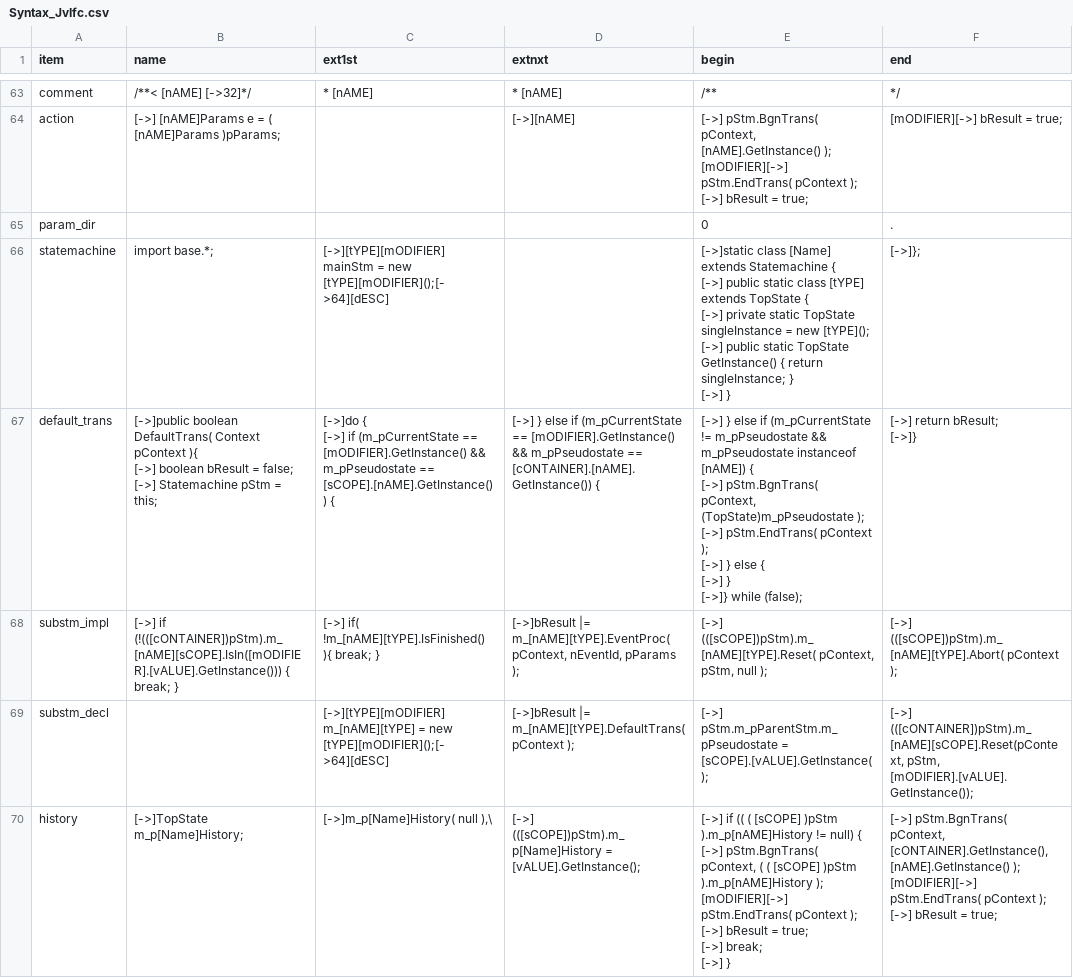
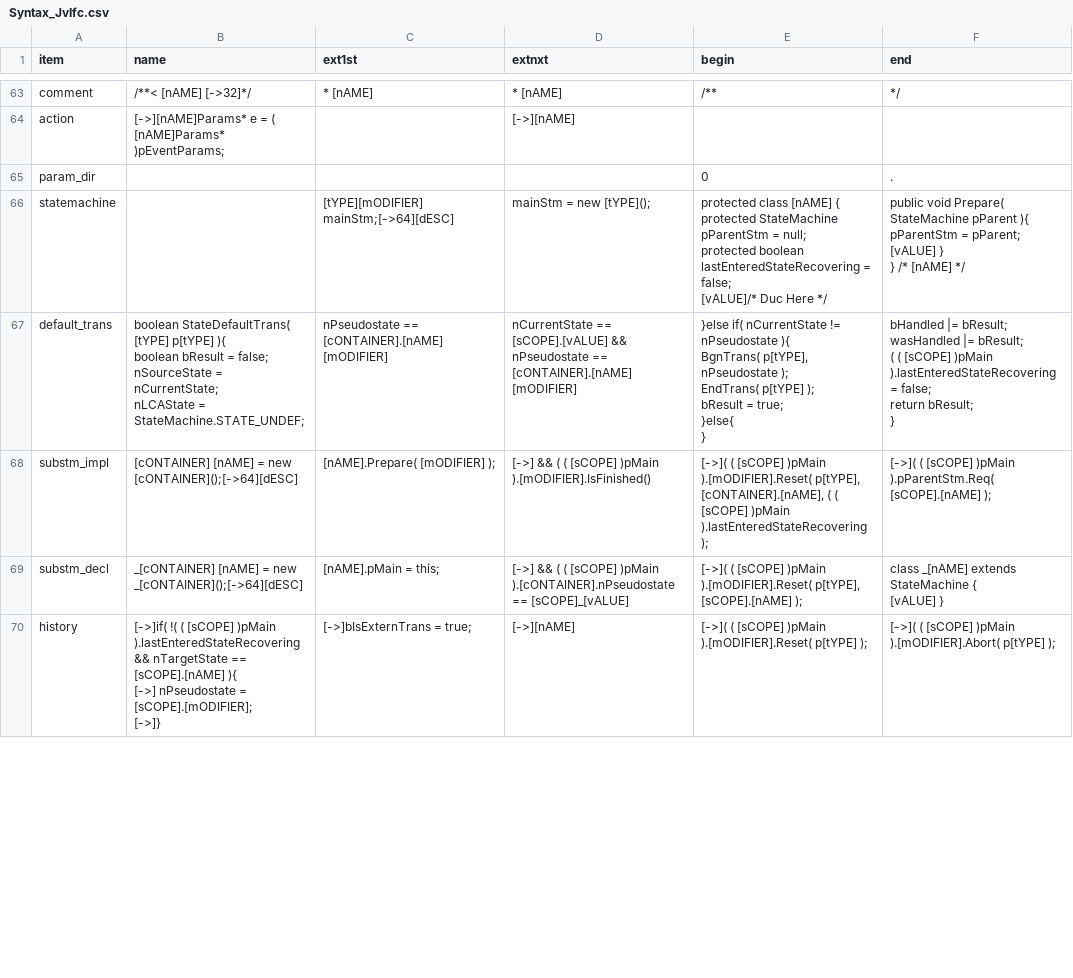
Before and after one commit to ducyen/ClasHStamP_Online, a CSV file: release/Syntax_JvIfc.csv, drawn as a sheet; only a part is shown, gaps mark what is left out; the diff covers the shown part only.

```diff
--- a/release/Syntax_JvIfc.csv
+++ b/release/Syntax_JvIfc.csv
@@ -312,57 +331,53 @@ comment,/**< [nAME] [->32]*/," * [nAME]
 "
-action,"[->]    [nAME]Params e = ( [nAME]Params )pParams;
-",,"[->][nAME]
-","[->]    pStm.BgnTrans( pContext, [nAME].GetInstance() );
-[mODIFIER][->]    pStm.EndTrans( pContext );
-[->]    bResult = true;
-","[mODIFIER][->]    bResult = true;
-"
+action,"[->][nAME]Params* e = ( [nAME]Params* )pEventParams;
+",,"[->][nAME]
+",,
 param_dir,,,,0,.
-statemachine,"import base.*;
-","[->][tYPE][mODIFIER] mainStm = new [tYPE][mODIFIER]();[->64][dESC]
-",,"[->]static class [Name] extends Statemachine {
-[->]    public static class [tYPE] extends TopState {
-[->]        private static TopState singleInstance = new [tYPE]();
-[->]        public static TopState GetInstance() { return singleInstance; }
-[->]    }
-","[->]};
-"
-default_trans,"[->]public boolean DefaultTrans( Context pContext ){
-[->]    boolean bResult = false;
-[->]    Statemachine pStm = this;
-","[->]do {
-[->]    if (m_pCurrentState == [mODIFIER].GetInstance() && m_pPseudostate == [sCOPE].[nAME].GetInstance()) {
-","[->]    } else if (m_pCurrentState == [mODIFIER].GetInstance() && m_pPseudostate == [cONTAINER].[nAME].GetInstance()) {
-","[->]    } else if (m_pCurrentState != m_pPseudostate && m_pPseudostate instanceof [nAME]) {
-[->]        pStm.BgnTrans( pContext, (TopState)m_pPseudostate );
-[->]        pStm.EndTrans( pContext );
-[->]    } else {
-[->]    }
-[->]} while (false);
-","[->]    return bResult;
-[->]}
-"
-substm_impl,"[->]    if (!(([cONTAINER])pStm).m_[nAME][sCOPE].IsIn([mODIFIER].[vALUE].GetInstance())) { break; }
-","[->]    if( !m_[nAME][tYPE].IsFinished() ){ break; }
-","[->]bResult |= m_[nAME][tYPE].EventProc( pContext, nEventId, pParams );
-","[->]    (([sCOPE])pStm).m_[nAME][tYPE].Reset( pContext, pStm, null );
-","[->]    (([sCOPE])pStm).m_[nAME][tYPE].Abort( pContext );
-"
-substm_decl,,"[->][tYPE][mODIFIER] m_[nAME][tYPE] = new [tYPE][mODIFIER]();[->64][dESC]
-","[->]bResult |= m_[nAME][tYPE].DefaultTrans( pContext );
-","[->]    pStm.m_pParentStm.m_pPseudostate = [sCOPE].[vALUE].GetInstance();
-","[->]    (([cONTAINER])pStm).m_[nAME][sCOPE].Reset(pContext, pStm, [mODIFIER].[vALUE].GetInstance());
-"
-history,"[->]TopState m_p[Name]History;
-","[->]m_p[Name]History( null ),\
-","[->]    (([sCOPE])pStm).m_p[Name]History = [vALUE].GetInstance();
-","[->]    if (( ( [sCOPE] )pStm ).m_p[nAME]History != null) {
-[->]        pStm.BgnTrans( pContext, ( ( [sCOPE] )pStm ).m_p[nAME]History );
-[mODIFIER][->]        pStm.EndTrans( pContext );
-[->]        bResult = true;
-[->]        break;
-[->]    }
-","[->]    pStm.BgnTrans( pContext, [cONTAINER].GetInstance(), [nAME].GetInstance() );
-[mODIFIER][->]    pStm.EndTrans( pContext );
-[->]    bResult = true;
-"
+statemachine,,"    [tYPE][mODIFIER] mainStm;[->64][dESC]
+","    mainStm = new [tYPE]();
+","    protected class [nAME] {
+        protected StateMachine pParentStm = null;
+        protected boolean lastEnteredStateRecovering = false;
+[vALUE]/* Duc Here */
+","
+        public void Prepare( StateMachine pParent ){
+            pParentStm = pParent;
+[vALUE]        }
+    } /* [nAME] */
+"
+default_trans,"        boolean StateDefaultTrans( [tYPE] p[tYPE] ){
+            boolean bResult = false;
+            nSourceState = nCurrentState;
+            nLCAState = StateMachine.STATE_UNDEF;
+", nPseudostate == [cONTAINER].[nAME] [mODIFIER] , nCurrentState == [sCOPE].[vALUE] && nPseudostate == [cONTAINER].[nAME] [mODIFIER] ,"            }else if( nCurrentState != nPseudostate ){
+                BgnTrans( p[tYPE], nPseudostate );
+                EndTrans( p[tYPE] );
+                bResult = true;
+            }else{
+            }
+","            bHandled |= bResult;
+            wasHandled |= bResult;
+            ( ( [sCOPE] )pMain ).lastEnteredStateRecovering = false;
+            return bResult;
+        }
+"
+substm_impl,"    [cONTAINER] [nAME] = new [cONTAINER]();[->64][dESC]
+","    [nAME].Prepare( [mODIFIER] );
+","
+[->] && ( ( [sCOPE] )pMain ).[mODIFIER].IsFinished()","[->]( ( [sCOPE] )pMain ).[mODIFIER].Reset( p[tYPE], [cONTAINER].[nAME], ( ( [sCOPE] )pMain ).lastEnteredStateRecovering );
+","[->]( ( [sCOPE] )pMain ).pParentStm.Req( [sCOPE].[nAME] );
+"
+substm_decl,"        _[cONTAINER] [nAME] = new _[cONTAINER]();[->64][dESC]
+","            [nAME].pMain = this;
+","
+[->] && ( ( [sCOPE] )pMain ).[cONTAINER].nPseudostate == [sCOPE]_[vALUE]","[->]( ( [sCOPE] )pMain ).[mODIFIER].Reset( p[tYPE], [sCOPE].[nAME] );
+","        class _[nAME] extends StateMachine {
+[vALUE]        }
+"
+history,"[->]if( !( ( [sCOPE] )pMain ).lastEnteredStateRecovering && nTargetState == [sCOPE].[nAME] ){
+[->]    nPseudostate = [sCOPE].[mODIFIER];
+[->]}
+","[->]bIsExternTrans = true;
+",[->][nAME],"[->]( ( [sCOPE] )pMain ).[mODIFIER].Reset( p[tYPE] );
+","[->]( ( [sCOPE] )pMain ).[mODIFIER].Abort( p[tYPE] );
+"
```
Also changed, not shown: 57 edited cells elsewhere in this file, release/Syntax_Java.csv, release/Syntax_JvAbs.csv, 1 other file.
